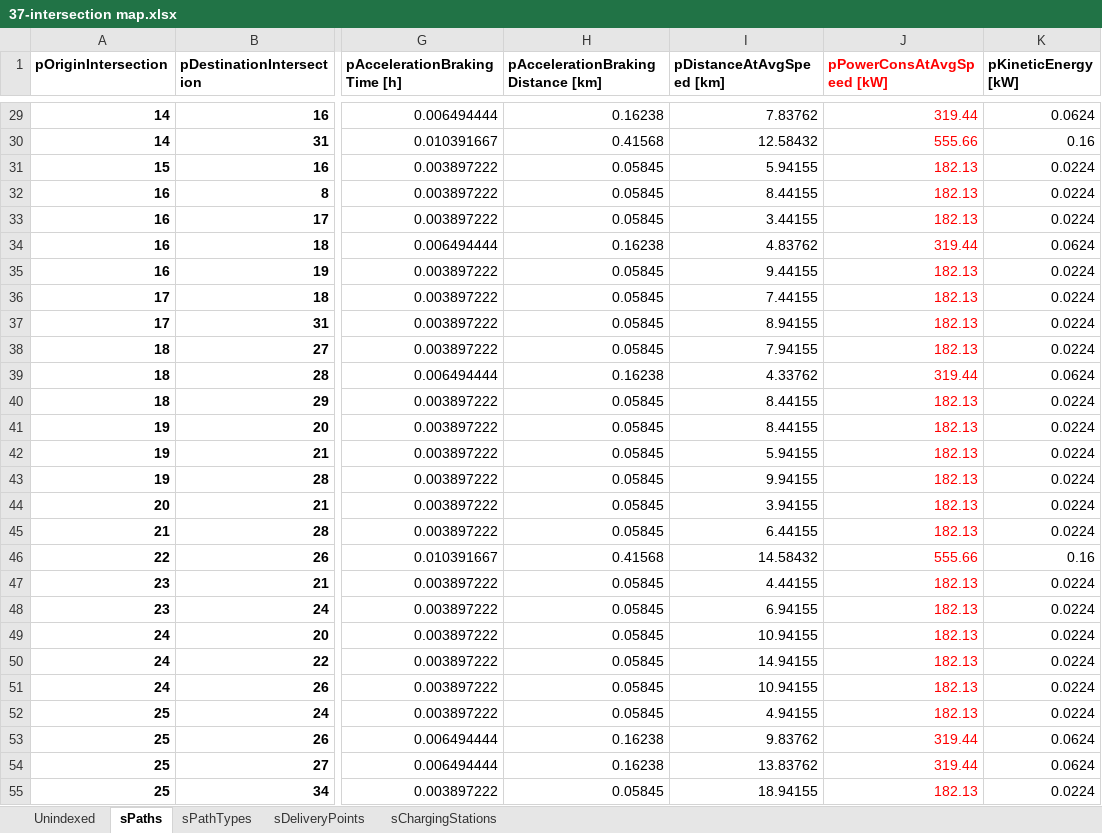
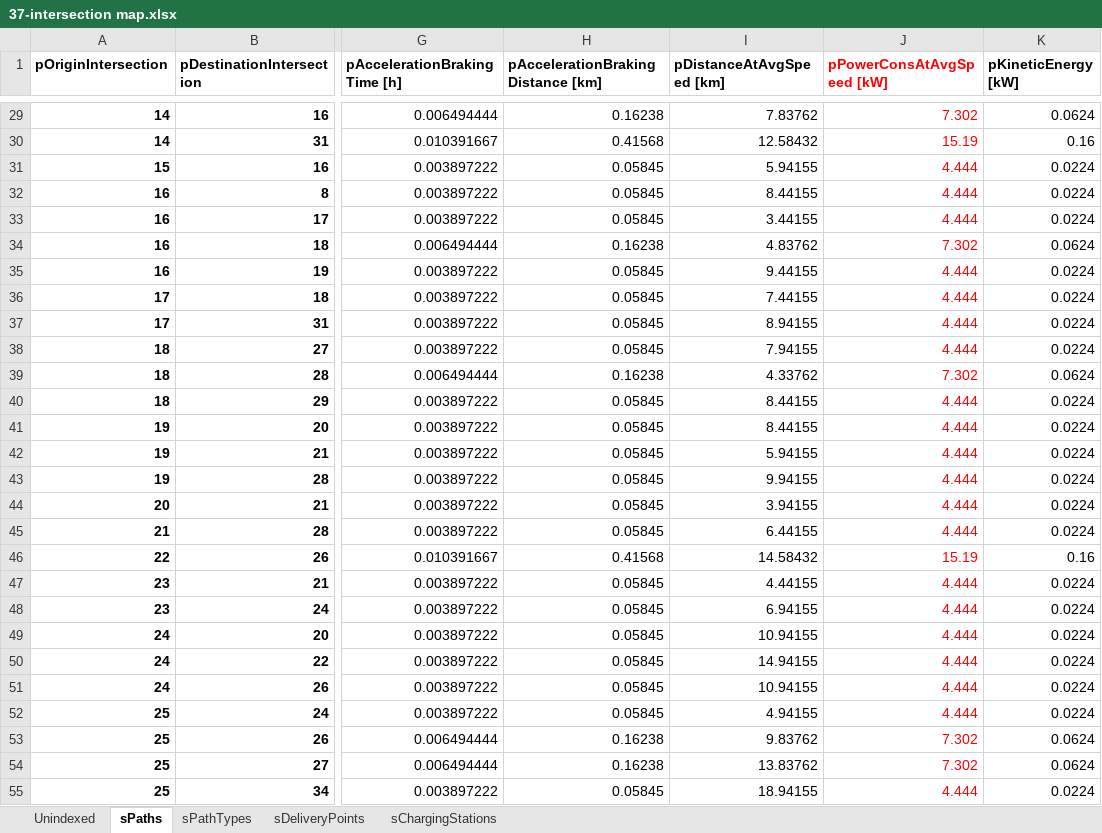
Before and after one commit to RodrigoCastroF/TFM-EV-Routing, an Excel workbook: data/37-intersection map.xlsx, sheet sPaths, drawn as a sheet; only a part is shown, gaps mark what is left out; values as stored, in another font and other column widths than the file's, no borders; the diff covers the shown part only; the diff names each change by its address in the sheet, - before the commit and + after, or states it on an @@ line.

```diff
--- a/data/37-intersection map.xlsx (sheet sPaths)
+++ b/data/37-intersection map.xlsx (sheet sPaths)
-J29 (pPowerConsAtAvgSpeed [kW]): 319.44
+J29 (pPowerConsAtAvgSpeed [kW]): 7.302
-J30 (pPowerConsAtAvgSpeed [kW]): 555.66
+J30 (pPowerConsAtAvgSpeed [kW]): 15.19
-J31:J33 (pPowerConsAtAvgSpeed [kW]): 182.13
+J31:J33 (pPowerConsAtAvgSpeed [kW]): 4.444
-J34 (pPowerConsAtAvgSpeed [kW]): 319.44
+J34 (pPowerConsAtAvgSpeed [kW]): 7.302
-J35:J38 (pPowerConsAtAvgSpeed [kW]): 182.13
+J35:J38 (pPowerConsAtAvgSpeed [kW]): 4.444
-J39 (pPowerConsAtAvgSpeed [kW]): 319.44
+J39 (pPowerConsAtAvgSpeed [kW]): 7.302
-J40:J45 (pPowerConsAtAvgSpeed [kW]): 182.13
+J40:J45 (pPowerConsAtAvgSpeed [kW]): 4.444
-J46 (pPowerConsAtAvgSpeed [kW]): 555.66
+J46 (pPowerConsAtAvgSpeed [kW]): 15.19
-J47:J52 (pPowerConsAtAvgSpeed [kW]): 182.13
+J47:J52 (pPowerConsAtAvgSpeed [kW]): 4.444
-J53:J54 (pPowerConsAtAvgSpeed [kW]): 319.44
+J53:J54 (pPowerConsAtAvgSpeed [kW]): 7.302
-J55 (pPowerConsAtAvgSpeed [kW]): 182.13
+J55 (pPowerConsAtAvgSpeed [kW]): 4.444
```
Also changed, not shown: 50 edited cells elsewhere in this sheet, sheet sDeliveryPoints, sheet sChargingStations, sheet sPathTypes, 4 other files.
